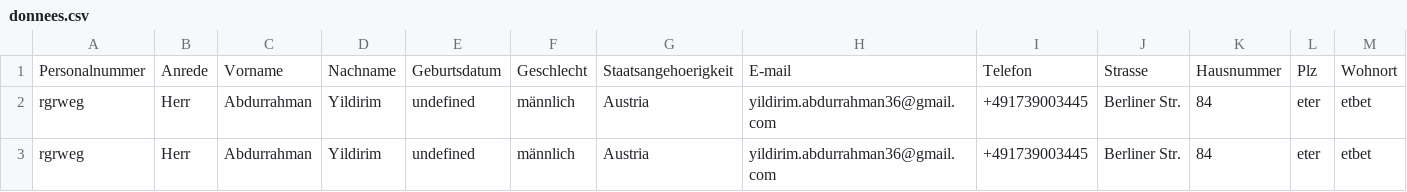
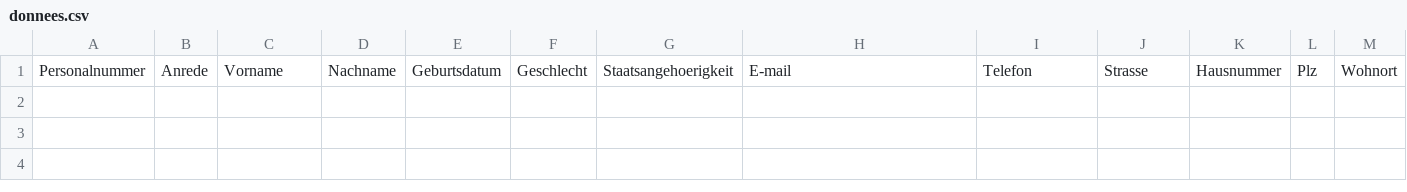
Before and after one commit to abdulwahabshukri/abschlussprojekt-23-03-backend, a CSV file: donnees.csv, drawn as a sheet; only a part is shown; rows hold the shown columns only; the diff names each change by its address in the sheet, - before the commit and + after, or states it on an @@ line.

```diff
--- a/donnees.csv
+++ b/donnees.csv
-row 2: rgrweg | Herr | Abdurrahman | Yildirim | undefined | männlich | Austria | yildirim.abdurrahman36@gmail.com | +491739003445 | Berliner Str. | 84 | eter | etbet
-row 3: rgrweg | Herr | Abdurrahman | Yildirim | undefined | männlich | Austria | yildirim.abdurrahman36@gmail.com | +491739003445 | Berliner Str. | 84 | eter | etbet
```
Also changed, not shown: 12 other files.
